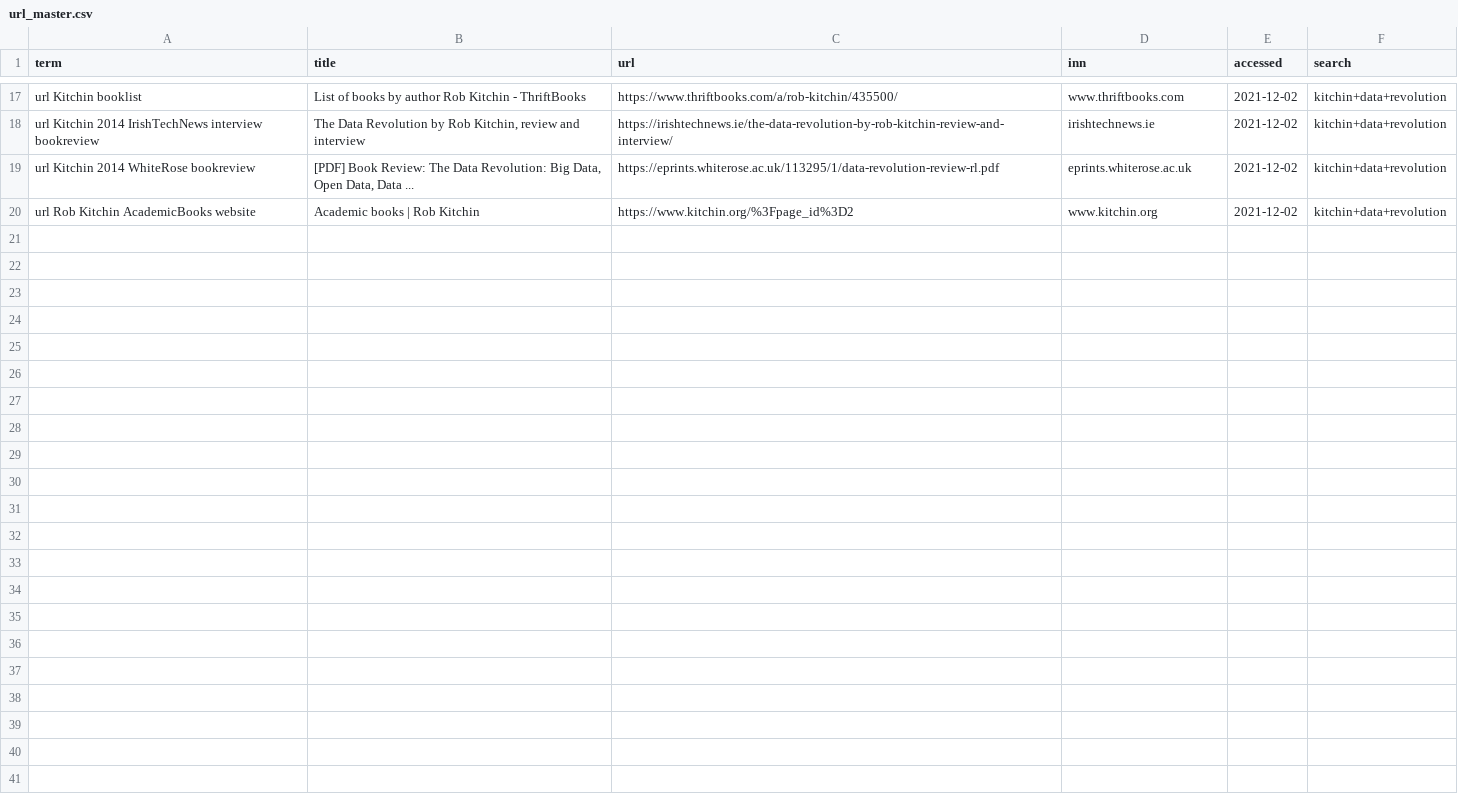
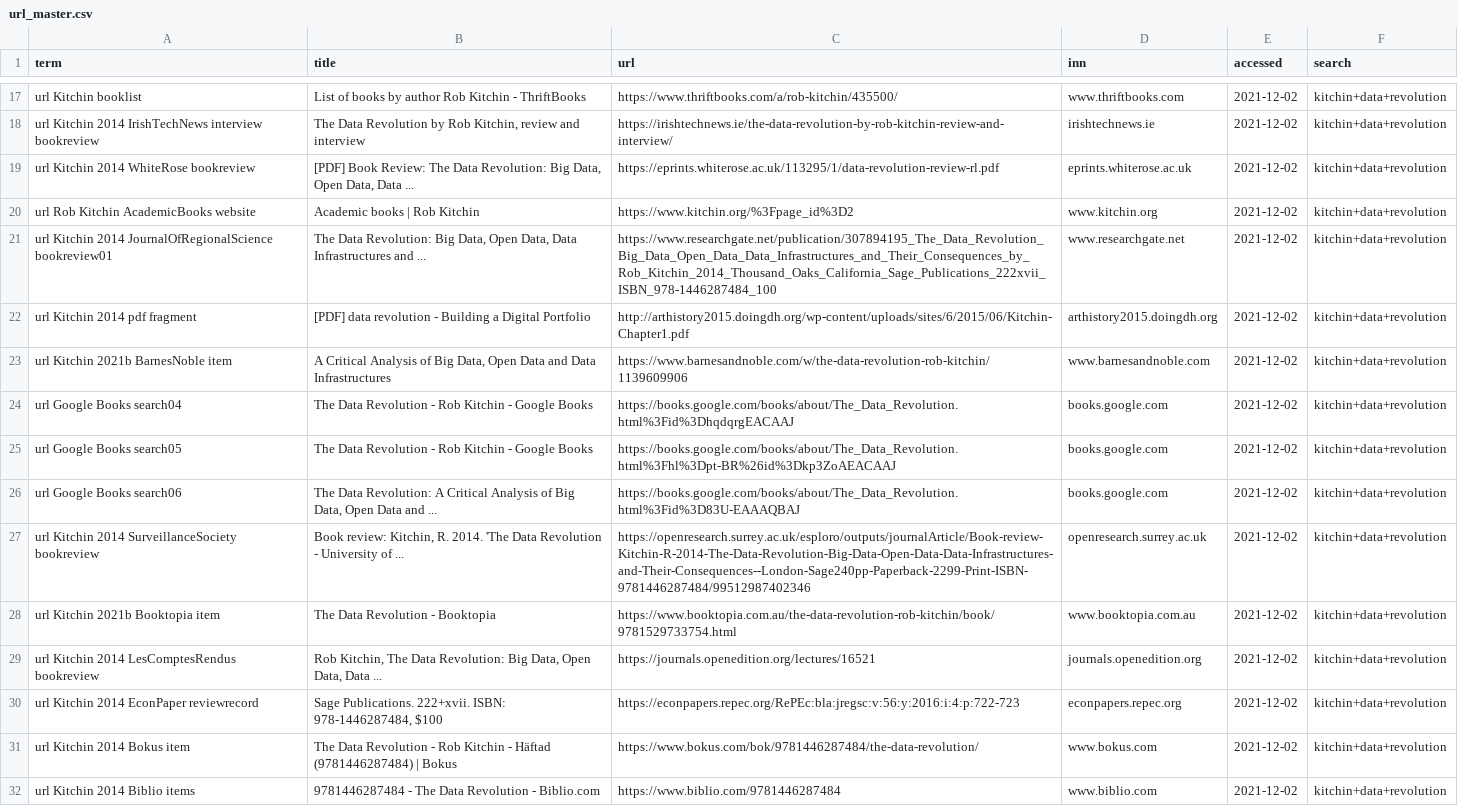
Before and after one commit to lustraka/data-analyst-portfolio-project-2022, a CSV file: data/web_searches/url_master.csv, drawn as a sheet; only a part is shown, gaps mark what is left out; the diff covers the shown part only.

Commit message:
new master

```diff
--- a/data/web_searches/url_master.csv
+++ b/data/web_searches/url_master.csv
@@ -20 +20,13 @@ url Kitchin 2014 WhiteRose bookreview,"[PDF] Book Review: The Data Revolution: B
 url Rob Kitchin AcademicBooks website,Academic books | Rob Kitchin,https://www.kitchin.org/%3Fpage_id%3D2,www.kitchin.org,2021-12-02,kitchin+data+revolution
+url Kitchin 2014 JournalOfRegionalScience bookreview01,"The Data Revolution: Big Data, Open Data, Data Infrastructures and ...",https://www.researchgate.net/publication/307894195_The_Data_Revolution_Big_Data_Open_Data_Data_Infrastructures_and_Their_Consequences_by_Rob_Kitchin_2014_Thousand_Oaks_California_Sage_Publications_222xvii_ISBN_978-1446287484_100,www.researchgate.net,2021-12-02,kitchin+data+revolution
+url Kitchin 2014 pdf fragment,[PDF] data revolution - Building a Digital Portfolio,http://arthistory2015.doingdh.org/wp-content/uploads/sites/6/2015/06/Kitchin-Chapter1.pdf,arthistory2015.doingdh.org,2021-12-02,kitchin+data+revolution
+url Kitchin 2021b BarnesNoble item,"A Critical Analysis of Big Data, Open Data and Data Infrastructures",https://www.barnesandnoble.com/w/the-data-revolution-rob-kitchin/1139609906,www.barnesandnoble.com,2021-12-02,kitchin+data+revolution
+url Google Books search04,The Data Revolution - Rob Kitchin - Google Books,https://books.google.com/books/about/The_Data_Revolution.html%3Fid%3DhqdqrgEACAAJ,books.google.com,2021-12-02,kitchin+data+revolution
+url Google Books search05,The Data Revolution - Rob Kitchin - Google Books,https://books.google.com/books/about/The_Data_Revolution.html%3Fhl%3Dpt-BR%26id%3Dkp3ZoAEACAAJ,books.google.com,2021-12-02,kitchin+data+revolution
+url Google Books search06,"The Data Revolution: A Critical Analysis of Big Data, Open Data and ...",https://books.google.com/books/about/The_Data_Revolution.html%3Fid%3D83U-EAAAQBAJ,books.google.com,2021-12-02,kitchin+data+revolution
+url Kitchin 2014 SurveillanceSociety bookreview,"Book review: Kitchin, R. 2014. 'The Data Revolution - University of ...",https://openresearch.surrey.ac.uk/esploro/outputs/journalArticle/Book-review-Kitchin-R-2014-The-Data-Revolution-Big-Data-Open-Data-Data-Infrastructures-and-Their-Consequences--London-Sage240pp-Paperback-2299-Print-ISBN-9781446287484/99512987402346,openresearch.surrey.ac.uk,2021-12-02,kitchin+data+revolution
+url Kitchin 2021b Booktopia item,The Data Revolution - Booktopia,https://www.booktopia.com.au/the-data-revolution-rob-kitchin/book/9781529733754.html,www.booktopia.com.au,2021-12-02,kitchin+data+revolution
+url Kitchin 2014 LesComptesRendus bookreview,"Rob Kitchin, The Data Revolution: Big Data, Open Data, Data ...",https://journals.openedition.org/lectures/16521,journals.openedition.org,2021-12-02,kitchin+data+revolution
+url Kitchin 2014 EconPaper reviewrecord,"Sage Publications. 222+xvii. ISBN: 978-1446287484, $100",https://econpapers.repec.org/RePEc:bla:jregsc:v:56:y:2016:i:4:p:722-723,econpapers.repec.org,2021-12-02,kitchin+data+revolution
+url Kitchin 2014 Bokus item,The Data Revolution - Rob Kitchin - Häftad (9781446287484) | Bokus,https://www.bokus.com/bok/9781446287484/the-data-revolution/,www.bokus.com,2021-12-02,kitchin+data+revolution
+url Kitchin 2014 Biblio items,9781446287484 - The Data Revolution - Biblio.com,https://www.biblio.com/9781446287484,www.biblio.com,2021-12-02,kitchin+data+revolution
```
Also changed, not shown: 11 added rows elsewhere in this file.
